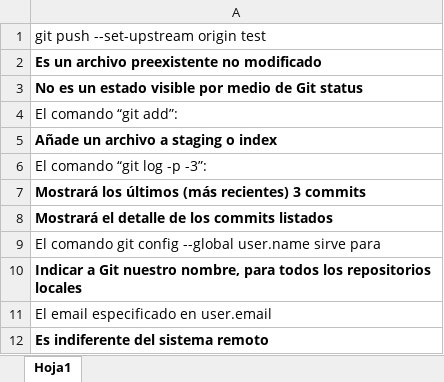
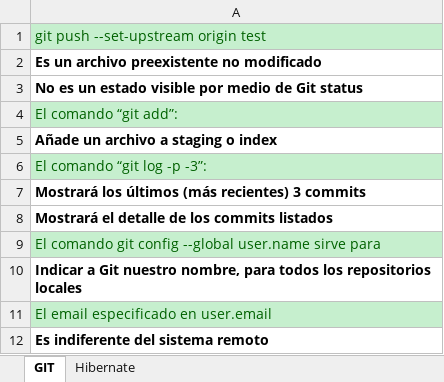
Before and after one commit to jealcode/educacionit, an Excel workbook: Test.xlsx, sheet GIT, drawn as a sheet; values as stored, in another font and other column widths than the file's, no borders; the diff names each change by its address in the sheet, - before the commit and + after, or states it on an @@ line.

```diff
--- a/Test.xlsx (sheet GIT)
+++ b/Test.xlsx (sheet GIT)
-sheet tab: Hoja1
+sheet tab: GIT
+sheet tab: Hibernate
@@ A1 fill: none → #C6EFCE, text colour: black → #006100 @@
@@ A4 fill: none → #C6EFCE, text colour: black → #006100 @@
@@ A6 fill: none → #C6EFCE, text colour: black → #006100 @@
@@ A9 fill: none → #C6EFCE, text colour: black → #006100 @@
@@ A11 fill: none → #C6EFCE, text colour: black → #006100 @@
```
